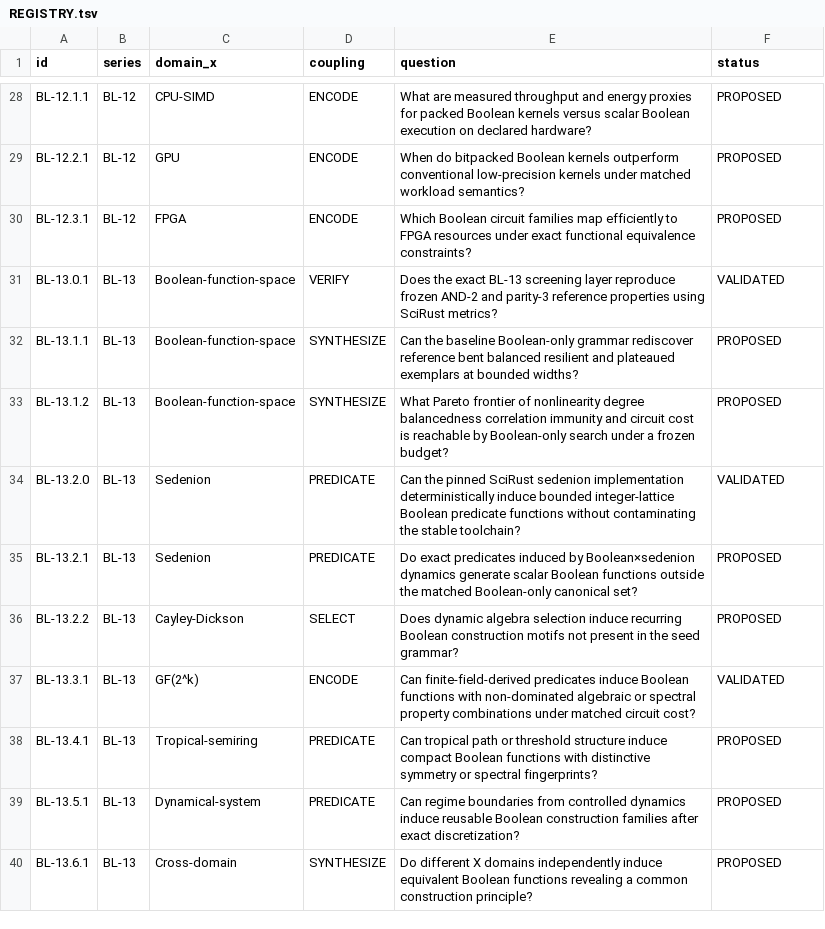
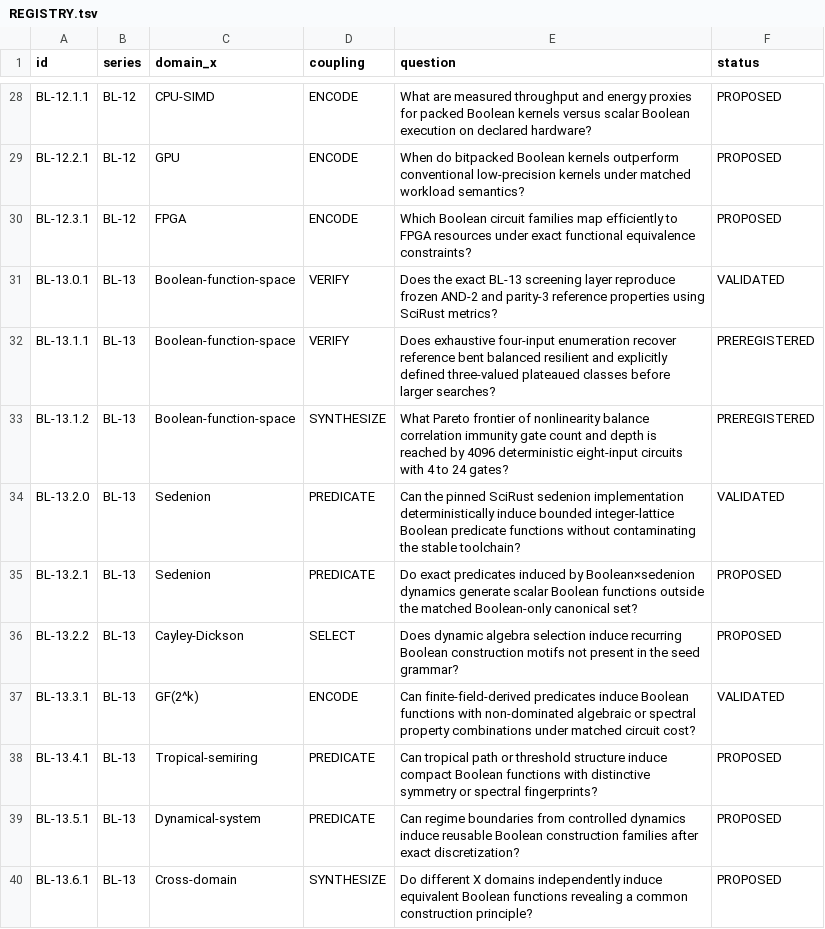
Before and after one commit to Memorithm/BooleanLab, a TSV file: experiments/REGISTRY.tsv, drawn as a sheet; only a part is shown, gaps mark what is left out.

Commit message:
docs: preregister BL-13 Boolean-only baseline campaigns

```diff
--- a/experiments/REGISTRY.tsv
+++ b/experiments/REGISTRY.tsv
@@ -31,4 +31,4 @@ BL-12.3.1	BL-12	FPGA	ENCODE	Which Boolean circuit families map efficiently to FP
 BL-13.0.1	BL-13	Boolean-function-space	VERIFY	Does the exact BL-13 screening layer reproduce frozen AND-2 and parity-3 reference properties using SciRust metrics?	VALIDATED
-BL-13.1.1	BL-13	Boolean-function-space	SYNTHESIZE	Can the baseline Boolean-only grammar rediscover reference bent balanced resilient and plateaued exemplars at bounded widths?	PROPOSED
-BL-13.1.2	BL-13	Boolean-function-space	SYNTHESIZE	What Pareto frontier of nonlinearity degree balancedness correlation immunity and circuit cost is reachable by Boolean-only search under a frozen budget?	PROPOSED
+BL-13.1.1	BL-13	Boolean-function-space	VERIFY	Does exhaustive four-input enumeration recover reference bent balanced resilient and explicitly defined three-valued plateaued classes before larger searches?	PREREGISTERED
+BL-13.1.2	BL-13	Boolean-function-space	SYNTHESIZE	What Pareto frontier of nonlinearity balance correlation immunity gate count and depth is reached by 4096 deterministic eight-input circuits with 4 to 24 gates?	PREREGISTERED
 BL-13.2.0	BL-13	Sedenion	PREDICATE	Can the pinned SciRust sedenion implementation deterministically induce bounded integer-lattice Boolean predicate functions without contaminating the stable toolchain?	VALIDATED
```
